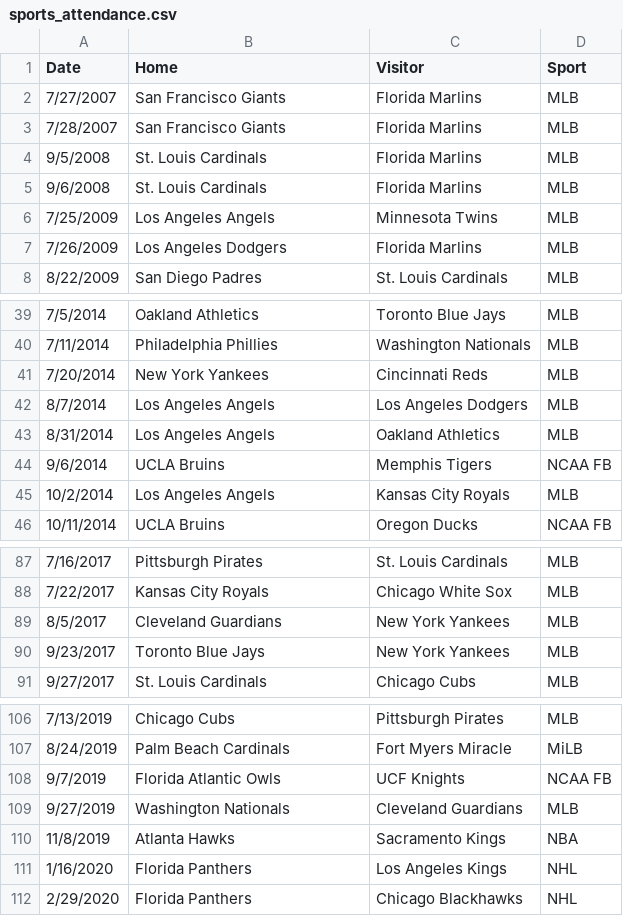
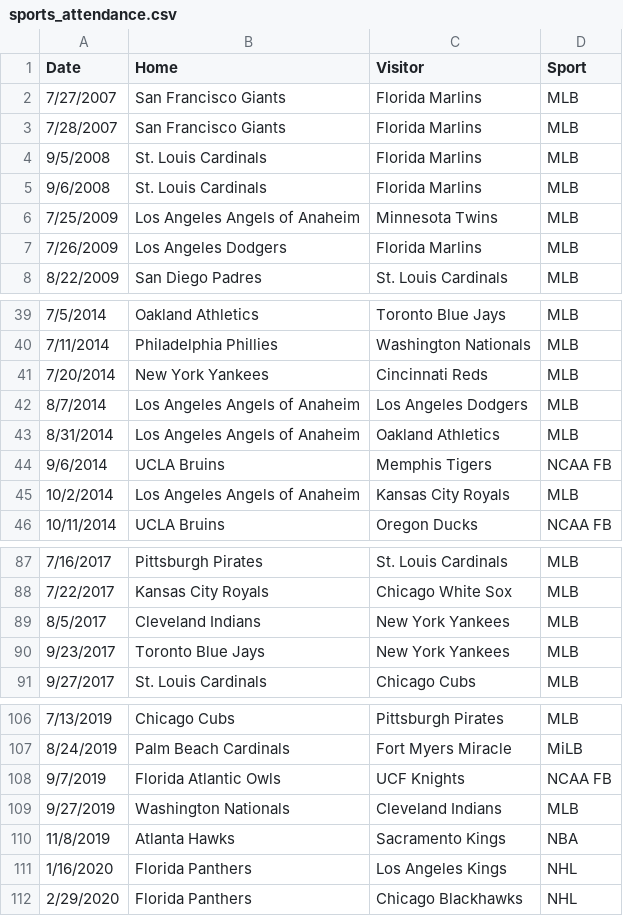
Before and after one commit to mdbinger/Sports-Games-Tracker, a CSV file: MLB_Data/sports_attendance.csv, drawn as a sheet; only a part is shown, gaps mark what is left out.

Commit message:
Successfully scraped baseball game data, but have a decent amount of cleaning to do.

```diff
--- a/MLB_Data/sports_attendance.csv
+++ b/MLB_Data/sports_attendance.csv
@@ -5,3 +5,3 @@ Date,Home,Visitor,Sport
 9/6/2008,St. Louis Cardinals,Florida Marlins,MLB
-7/25/2009,Los Angeles Angels,Minnesota Twins,MLB
+7/25/2009,Los Angeles Angels of Anaheim,Minnesota Twins,MLB
 7/26/2009,Los Angeles Dodgers,Florida Marlins,MLB
@@ -41,6 +41,6 @@ Date,Home,Visitor,Sport
 7/20/2014,New York Yankees,Cincinnati Reds,MLB
-8/7/2014,Los Angeles Angels,Los Angeles Dodgers,MLB
-8/31/2014,Los Angeles Angels,Oakland Athletics,MLB
+8/7/2014,Los Angeles Angels of Anaheim,Los Angeles Dodgers,MLB
+8/31/2014,Los Angeles Angels of Anaheim,Oakland Athletics,MLB
 9/6/2014,UCLA Bruins,Memphis Tigers,NCAA FB
-10/2/2014,Los Angeles Angels,Kansas City Royals,MLB
+10/2/2014,Los Angeles Angels of Anaheim,Kansas City Royals,MLB
 10/11/2014,UCLA Bruins,Oregon Ducks,NCAA FB
@@ -88,3 +88,3 @@ Date,Home,Visitor,Sport
 7/22/2017,Kansas City Royals,Chicago White Sox,MLB
-8/5/2017,Cleveland Guardians,New York Yankees,MLB
+8/5/2017,Cleveland Indians,New York Yankees,MLB
 9/23/2017,Toronto Blue Jays,New York Yankees,MLB
@@ -108,3 +108,3 @@ Date,Home,Visitor,Sport
 9/7/2019,Florida Atlantic Owls,UCF Knights,NCAA FB
-9/27/2019,Washington Nationals,Cleveland Guardians,MLB
+9/27/2019,Washington Nationals,Cleveland Indians,MLB
 11/8/2019,Atlanta Hawks,Sacramento Kings,NBA
```
Also changed, not shown: MLB_Data/team_codes.csv, 3 other files.
